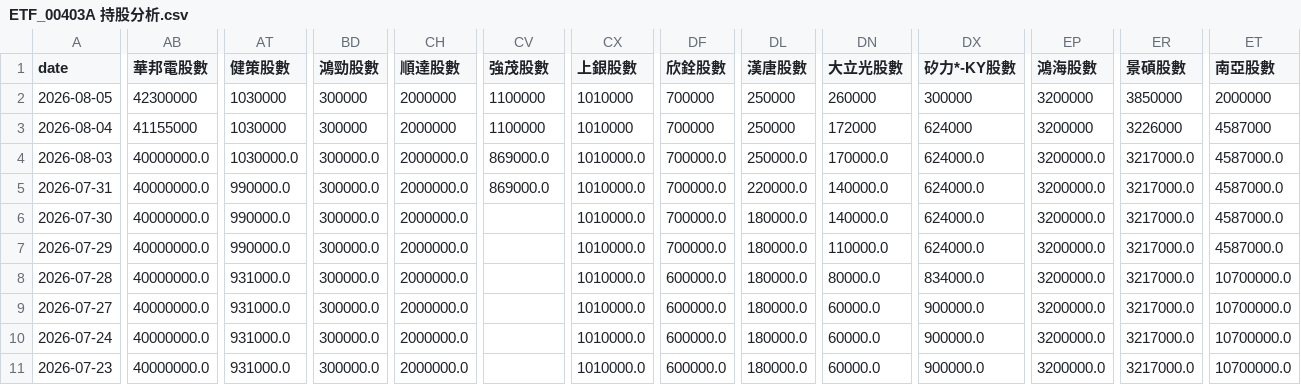
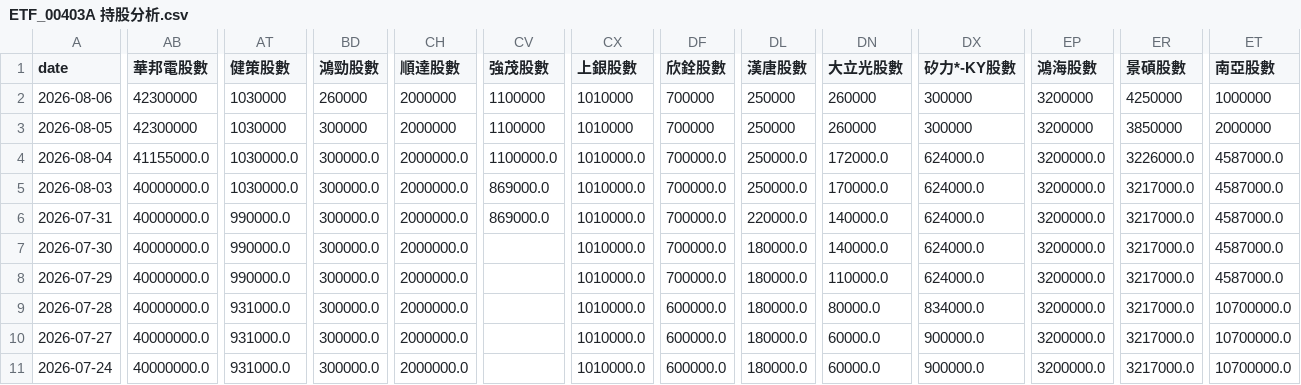
Before and after one commit to charle0111/My-Web, a CSV file: ETF_00403A 持股分析.csv, drawn as a sheet; only a part is shown, gaps mark what is left out; the shorter side is filled out with more unchanged rows; addresses are those after the commit; rows hold the shown columns only; the diff covers the shown part only; the diff names each change by its address in the sheet, - before the commit and + after, or states it on an @@ line.

```diff
--- a/ETF_00403A 持股分析.csv
+++ b/ETF_00403A 持股分析.csv
+row 2: 2026-08-06 | 42300000 | 1030000 | 260000 | 2000000 | 1100000 | 1010000 | 700000 | 250000 | 260000 | 300000 | 3200000 | 4250000 | 1000000
-AB4 (華邦電股數): 41155000
+AB4 (華邦電股數): 41155000.0
-AT4 (健策股數): 1030000
+AT4 (健策股數): 1030000.0
-BD4 (鴻勁股數): 300000
+BD4 (鴻勁股數): 300000.0
-CH4 (順達股數): 2000000
+CH4 (順達股數): 2000000.0
-CV4 (強茂股數): 1100000
+CV4 (強茂股數): 1100000.0
-CX4 (上銀股數): 1010000
+CX4 (上銀股數): 1010000.0
-DF4 (欣銓股數): 700000
+DF4 (欣銓股數): 700000.0
-DL4 (漢唐股數): 250000
+DL4 (漢唐股數): 250000.0
-DN4 (大立光股數): 172000
+DN4 (大立光股數): 172000.0
-DX4 (矽力*-KY股數): 624000
+DX4 (矽力*-KY股數): 624000.0
-EP4 (鴻海股數): 3200000
+EP4 (鴻海股數): 3200000.0
-ER4 (景碩股數): 3226000
+ER4 (景碩股數): 3226000.0
-ET4 (南亞股數): 4587000
+ET4 (南亞股數): 4587000.0
```
Also changed, not shown: 6 edited cells elsewhere in this file, ETF_00403A 持股分析變化.csv, ETF_00981A 持股分析.csv, 3 other files.
